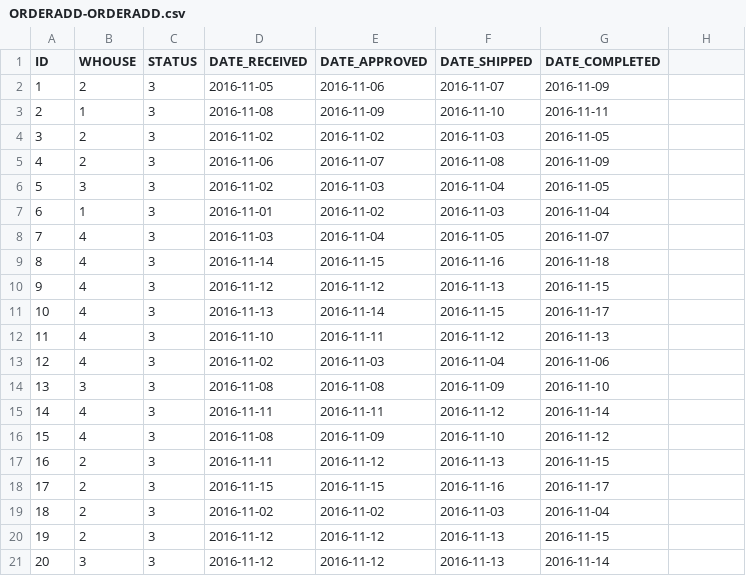
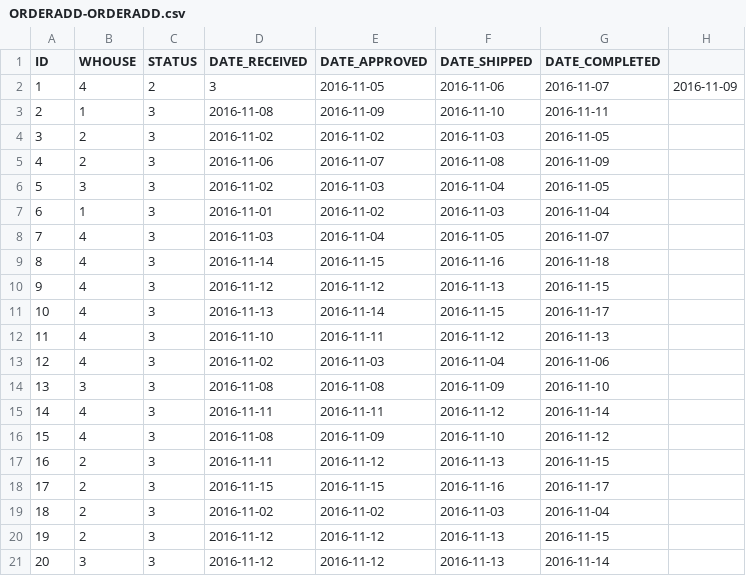
Before and after one commit to manparvesh/SIM, a CSV file: WebContent/data/ORDERADD-ORDERADD.csv, drawn as a sheet.

```diff
--- a/WebContent/data/ORDERADD-ORDERADD.csv
+++ b/WebContent/data/ORDERADD-ORDERADD.csv
@@ -1,3 +1,3 @@
 ID,WHOUSE,STATUS,DATE_RECEIVED,DATE_APPROVED,DATE_SHIPPED,DATE_COMPLETED
-1,2,3,2016-11-05,2016-11-06,2016-11-07,2016-11-09
+1,4,2,3,2016-11-05,2016-11-06,2016-11-07,2016-11-09
 2,1,3,2016-11-08,2016-11-09,2016-11-10,2016-11-11
```
Also changed, not shown: WebContent/data/CUSTOMERS-CUSTOMERS.csv, WebContent/data/ORDERREMOVE-ORDERREMOVE.csv, 21 other files.
